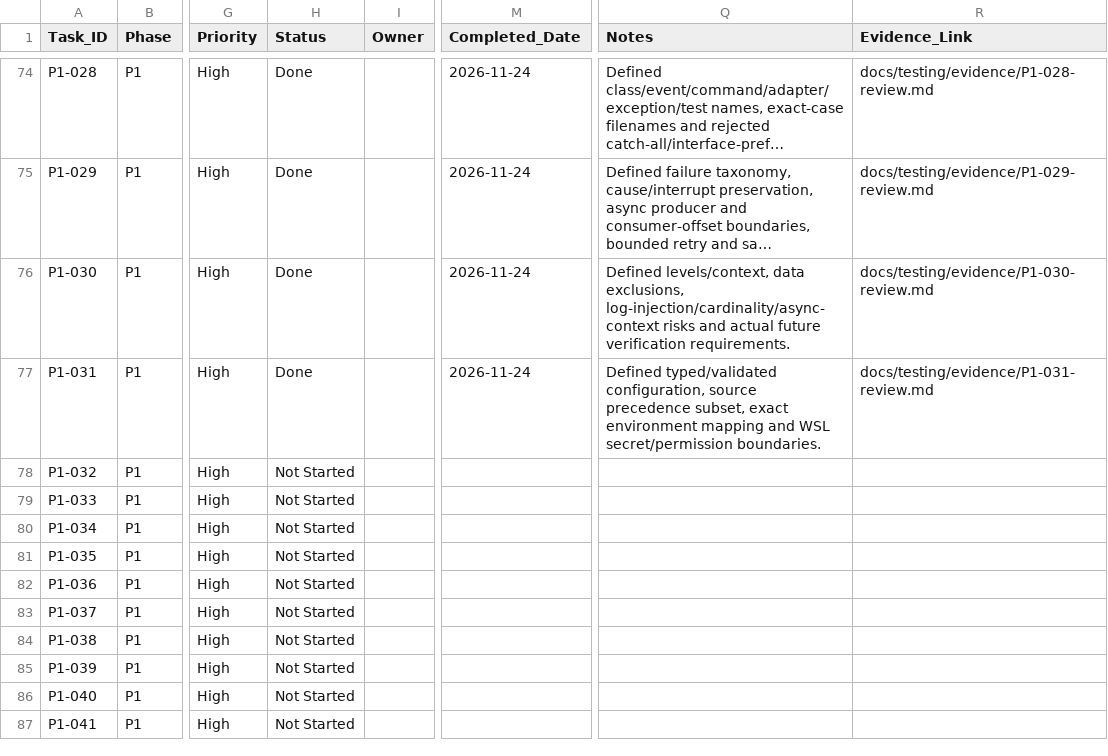
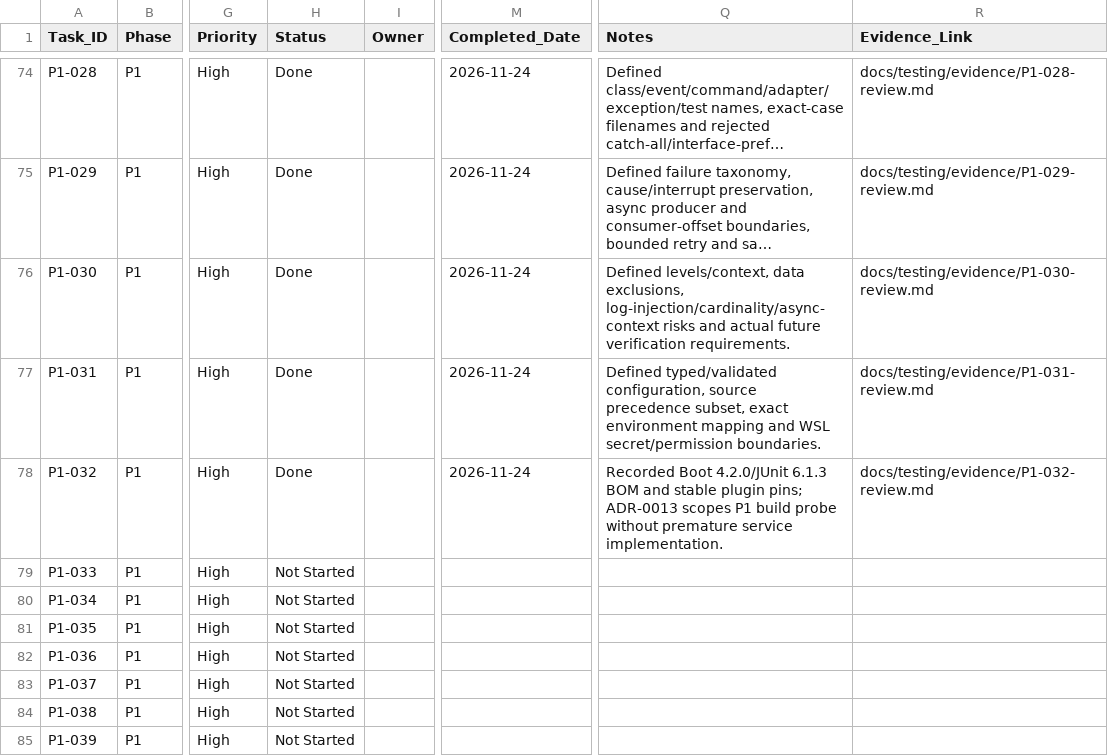
Before and after one commit to ru5iru/enterprise-kafka-learning-lab, a CSV file: docs/roadmap/Kafka_Learning_Lab_Task_Checklist.csv, drawn as a sheet; only a part is shown, gaps mark what is left out; the shorter side is filled out with more unchanged rows; long unchanged cells end in …; the diff names each change by its address in the sheet, - before the commit and + after, or states it on an @@ line.

Commit message:
docs(build): define dependency pins and tooling-only verification
Refs: P1-032

```diff
--- a/docs/roadmap/Kafka_Learning_Lab_Task_Checklist.csv
+++ b/docs/roadmap/Kafka_Learning_Lab_Task_Checklist.csv
-H78 (Status): Not Started
+H78 (Status): Done
-M78 (Completed_Date): (empty)
+M78 (Completed_Date): 2026-11-24
-Q78 (Notes): (empty)
+Q78 (Notes): Recorded Boot 4.2.0/JUnit 6.1.3 BOM and stable plugin pins; ADR-0013 scopes P1 build probe without premature service implementation.
-R78 (Evidence_Link): (empty)
+R78 (Evidence_Link): docs/testing/evidence/P1-032-review.md
```
Also changed, not shown: 4 other files.
